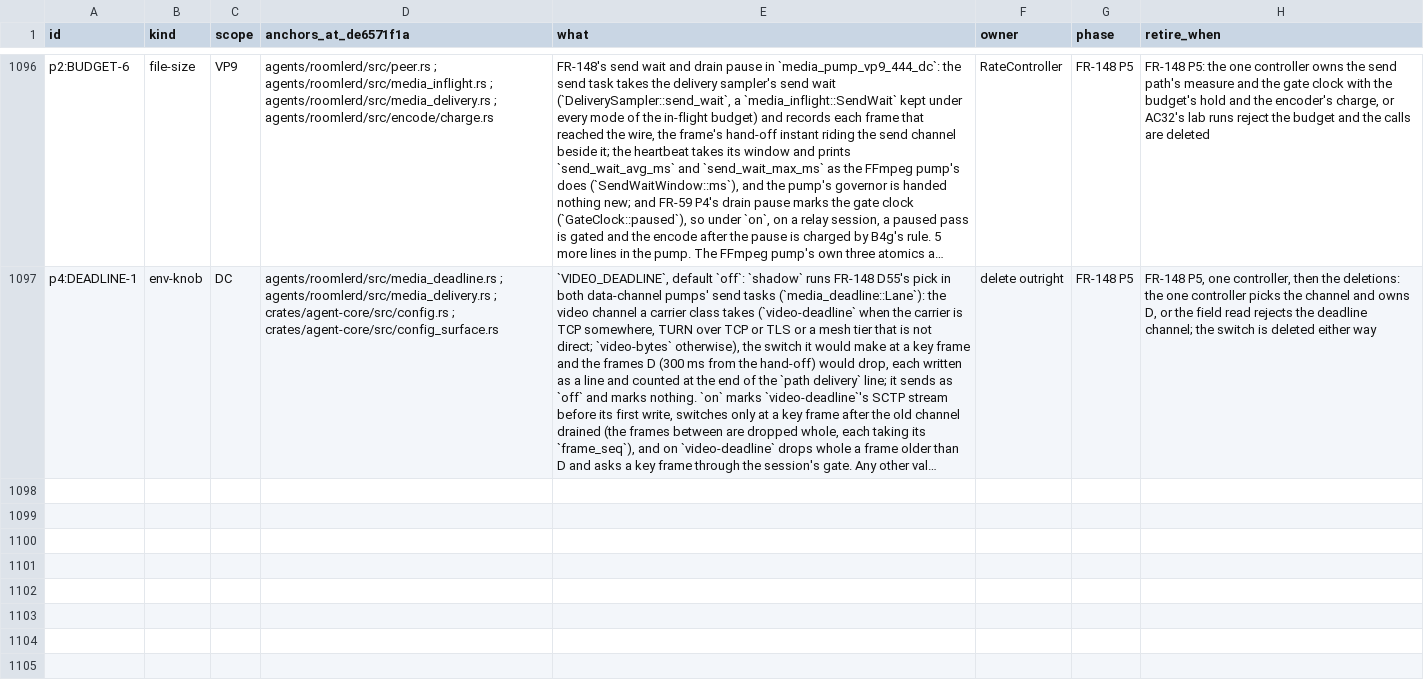
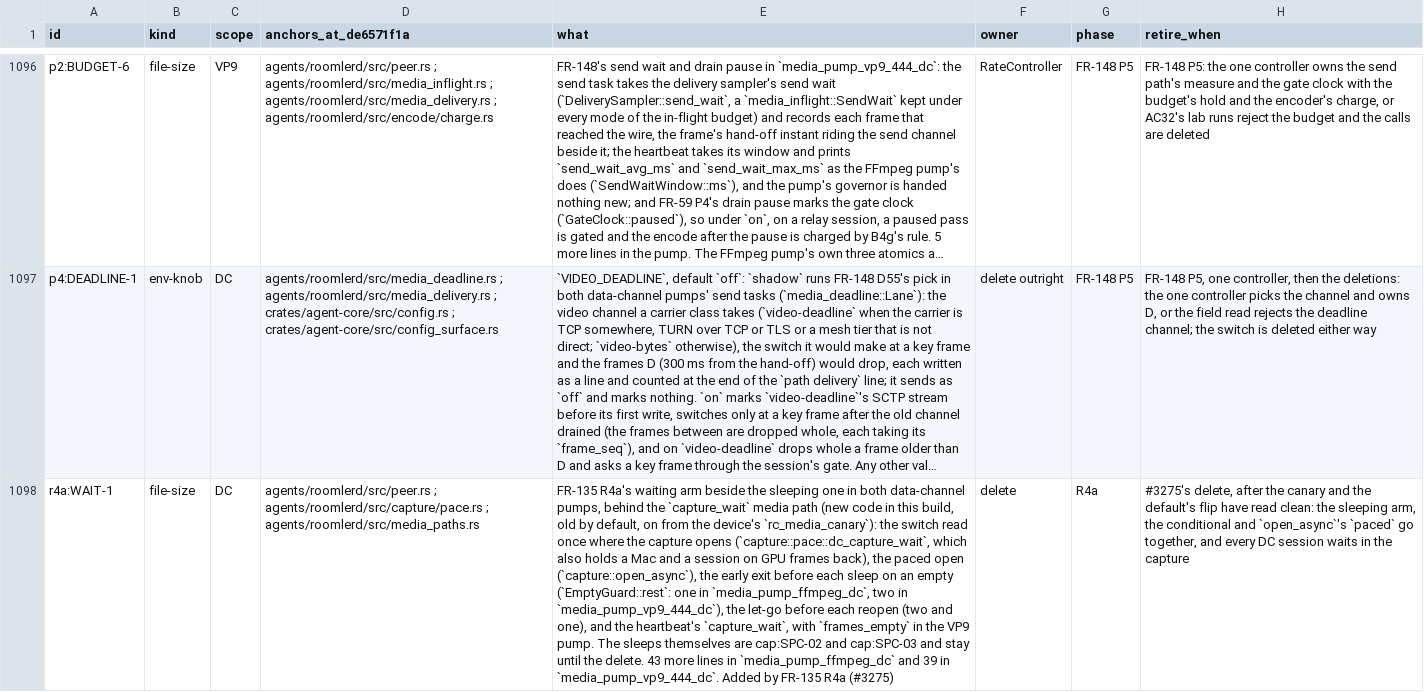
Before and after one commit to gjovanov/roomler-ai, a TSV file: docs/plans/rc-media-debt.tsv, drawn as a sheet; only a part is shown, gaps mark what is left out; long unchanged cells end in …; the diff names each change by its address in the sheet, - before the commit and + after, or states it on an @@ line.

```diff
--- a/docs/plans/rc-media-debt.tsv
+++ b/docs/plans/rc-media-debt.tsv
+row 1098: r4a:WAIT-1 | file-size | DC | agents/roomlerd/src/peer.rs ; agents/roomlerd/src/capture/pace.rs ; agents/roomlerd/src/media_paths.rs | FR-135 R4a's waiting arm beside the sleeping one in both data-channel pumps, behind the `capture_wait` media path (new code in this build, old by default, on from the device's `rc_media_canary`): the switch read once where the capture opens (`capture::pace::dc_capture_wait`, which also holds a Mac and a session on GPU frames back), the paced open (`capture::open_async`), the early exit before each sleep on an empty (`EmptyGuard::rest`: one in `media_pump_ffmpeg_dc`, two in `media_pump_vp9_444_dc`), the let-go before each reopen (two and one), and the heartbeat's `capture_wait`, with `frames_empty` in the VP9 pump. The sleeps themselves are cap:SPC-02 and cap:SPC-03 and stay until the delete. 43 more lines in `media_pump_ffmpeg_dc` and 39 in `media_pump_vp9_444_dc`. Added by FR-135 R4a (#3275) | delete | R4a | #3275's delete, after the canary and the default's flip have read clean: the sleeping arm, the conditional and `open_async`'s `paced` go together, and every DC session waits in the capture
```
Also changed, not shown: 1 other file.
